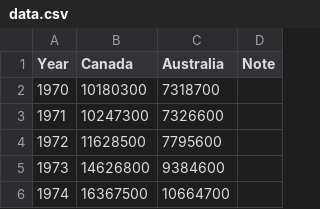
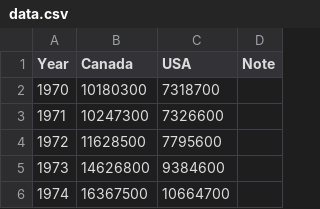
Before and after one commit to William-B-G/Hi_charts_01, a CSV file: data.csv, drawn as a sheet; only a part is shown.

Commit message:
Update data.csv

```diff
--- a/data.csv
+++ b/data.csv
@@ -1,2 +1,2 @@
-Year,Canada,Australia,Note
+Year,Canada,USA,Note
 1970,10180300,7318700,
```
